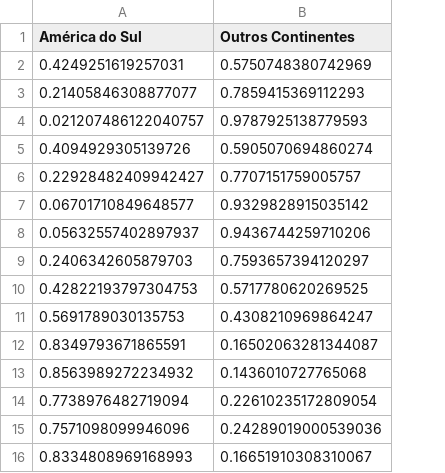
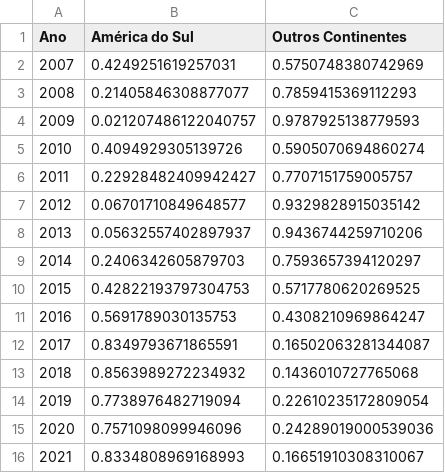
Before and after one commit to luiz7686/FIAP_TECHCHALLENGER_1, a CSV file: src/data/base100_continente.csv, drawn as a sheet; the diff names each change by its address in the sheet, - before the commit and + after, or states it on an @@ line.

Commit message:
ajuste grafico base 100

```diff
--- a/src/data/base100_continente.csv
+++ b/src/data/base100_continente.csv
+column A (Ano), rows 2-16: 2007 | 2008 | 2009 | 2010 | 2011 | 2012 | 2013 | 2014 | 2015 | 2016 | 2017 | 2018 | 2019 | 2020 | 2021
```
Also changed, not shown: 1 other file.
